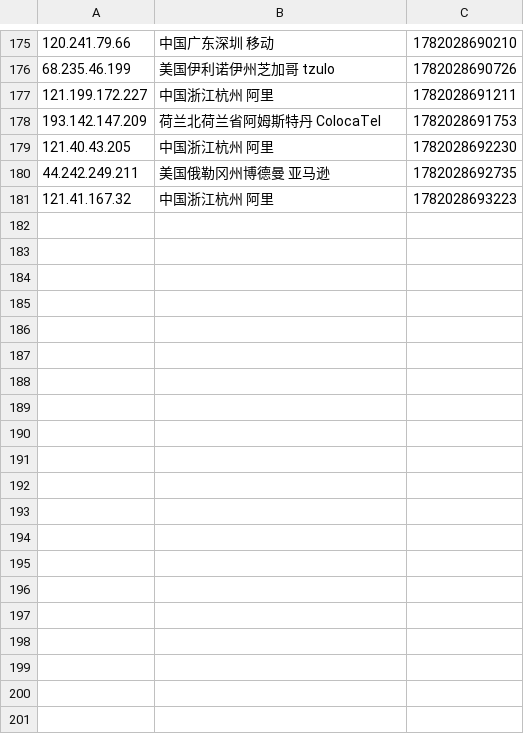
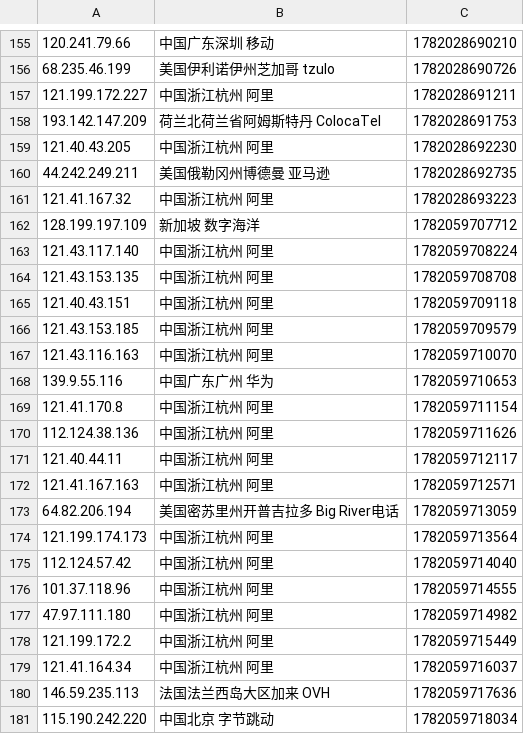
Before and after one commit to 4yop/4yop.github.io, a CSV file: data/ip-black/ip-black.csv, drawn as a sheet; only a part is shown, gaps mark what is left out; the diff covers the shown part only; the diff names each change by its address in the sheet, - before the commit and + after, or states it on an @@ line.

```diff
--- a/data/ip-black/ip-black.csv
+++ b/data/ip-black/ip-black.csv
+row 162: 128.199.197.109 | 新加坡 数字海洋 | 1782059707712
+row 163: 121.43.117.140 | 中国浙江杭州 阿里 | 1782059708224
+row 164: 121.43.153.135 | 中国浙江杭州 阿里 | 1782059708708
+row 165: 121.40.43.151 | 中国浙江杭州 阿里 | 1782059709118
+row 166: 121.43.153.185 | 中国浙江杭州 阿里 | 1782059709579
+row 167: 121.43.116.163 | 中国浙江杭州 阿里 | 1782059710070
+row 168: 139.9.55.116 | 中国广东广州 华为 | 1782059710653
+row 169: 121.41.170.8 | 中国浙江杭州 阿里 | 1782059711154
+row 170: 112.124.38.136 | 中国浙江杭州 阿里 | 1782059711626
+row 171: 121.40.44.11 | 中国浙江杭州 阿里 | 1782059712117
+row 172: 121.41.167.163 | 中国浙江杭州 阿里 | 1782059712571
+row 173: 64.82.206.194 | 美国密苏里州开普吉拉多 Big River电话 | 1782059713059
+row 174: 121.199.174.173 | 中国浙江杭州 阿里 | 1782059713564
+row 175: 112.124.57.42 | 中国浙江杭州 阿里 | 1782059714040
+row 176: 101.37.118.96 | 中国浙江杭州 阿里 | 1782059714555
+row 177: 47.97.111.180 | 中国浙江杭州 阿里 | 1782059714982
+row 178: 121.199.172.2 | 中国浙江杭州 阿里 | 1782059715449
+row 179: 121.41.164.34 | 中国浙江杭州 阿里 | 1782059716037
+row 180: 146.59.235.113 | 法国法兰西岛大区加来 OVH | 1782059717636
+row 181: 115.190.242.220 | 中国北京 字节跳动 | 1782059718034
```
Also changed, not shown: 20 removed rows elsewhere in this file, 9 other files.
